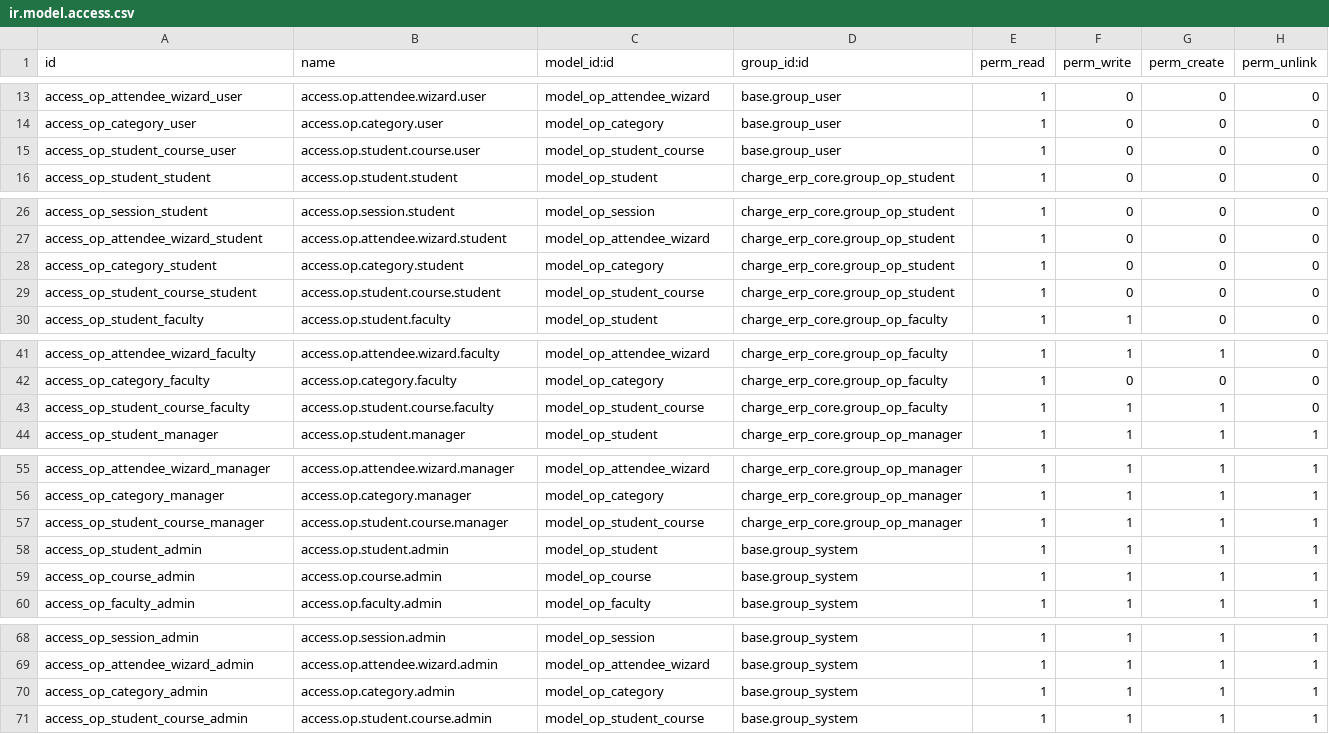
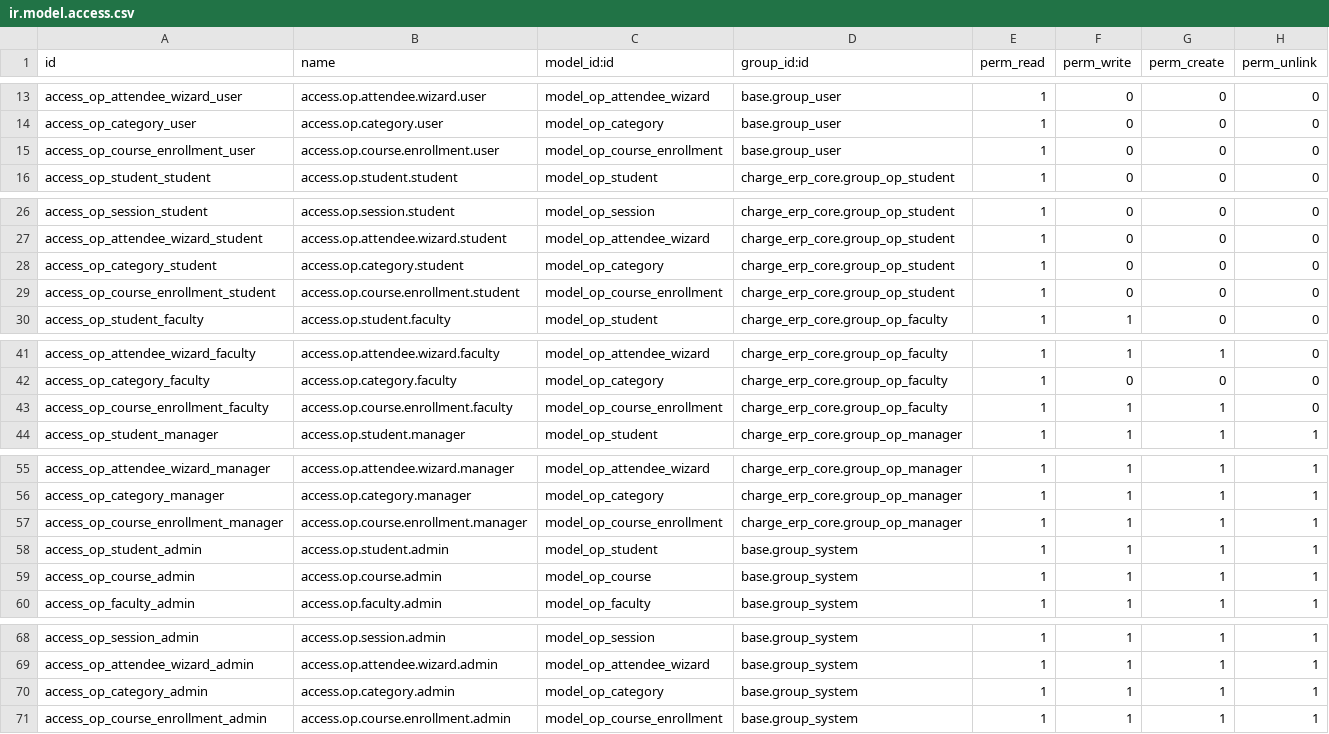
Before and after one commit to Rishiramk/charge19d, a CSV file: charge_erp_core/security/ir.model.access.csv, drawn as a sheet; only a part is shown, gaps mark what is left out.

```diff
--- a/charge_erp_core/security/ir.model.access.csv
+++ b/charge_erp_core/security/ir.model.access.csv
@@ -14,3 +14,3 @@ access_op_attendee_wizard_user,access.op.attendee.wizard.user,model_op_attendee_
 access_op_category_user,access.op.category.user,model_op_category,base.group_user,1,0,0,0
-access_op_student_course_user,access.op.student.course.user,model_op_student_course,base.group_user,1,0,0,0
+access_op_course_enrollment_user,access.op.course.enrollment.user,model_op_course_enrollment,base.group_user,1,0,0,0
 access_op_student_student,access.op.student.student,model_op_student,charge_erp_core.group_op_student,1,0,0,0
@@ -28,3 +28,3 @@ access_op_attendee_wizard_student,access.op.attendee.wizard.student,model_op_att
 access_op_category_student,access.op.category.student,model_op_category,charge_erp_core.group_op_student,1,0,0,0
-access_op_student_course_student,access.op.student.course.student,model_op_student_course,charge_erp_core.group_op_student,1,0,0,0
+access_op_course_enrollment_student,access.op.course.enrollment.student,model_op_course_enrollment,charge_erp_core.group_op_student,1,0,0,0
 access_op_student_faculty,access.op.student.faculty,model_op_student,charge_erp_core.group_op_faculty,1,1,0,0
@@ -42,3 +42,3 @@ access_op_attendee_wizard_faculty,access.op.attendee.wizard.faculty,model_op_att
 access_op_category_faculty,access.op.category.faculty,model_op_category,charge_erp_core.group_op_faculty,1,0,0,0
-access_op_student_course_faculty,access.op.student.course.faculty,model_op_student_course,charge_erp_core.group_op_faculty,1,1,1,0
+access_op_course_enrollment_faculty,access.op.course.enrollment.faculty,model_op_course_enrollment,charge_erp_core.group_op_faculty,1,1,1,0
 access_op_student_manager,access.op.student.manager,model_op_student,charge_erp_core.group_op_manager,1,1,1,1
@@ -56,3 +56,3 @@ access_op_attendee_wizard_manager,access.op.attendee.wizard.manager,model_op_att
 access_op_category_manager,access.op.category.manager,model_op_category,charge_erp_core.group_op_manager,1,1,1,1
-access_op_student_course_manager,access.op.student.course.manager,model_op_student_course,charge_erp_core.group_op_manager,1,1,1,1
+access_op_course_enrollment_manager,access.op.course.enrollment.manager,model_op_course_enrollment,charge_erp_core.group_op_manager,1,1,1,1
 access_op_student_admin,access.op.student.admin,model_op_student,base.group_system,1,1,1,1
@@ -70,2 +70,2 @@ access_op_attendee_wizard_admin,access.op.attendee.wizard.admin,model_op_attende
 access_op_category_admin,access.op.category.admin,model_op_category,base.group_system,1,1,1,1
-access_op_student_course_admin,access.op.student.course.admin,model_op_student_course,base.group_system,1,1,1,1
+access_op_course_enrollment_admin,access.op.course.enrollment.admin,model_op_course_enrollment,base.group_system,1,1,1,1
```
Also changed, not shown: 7 other files.
